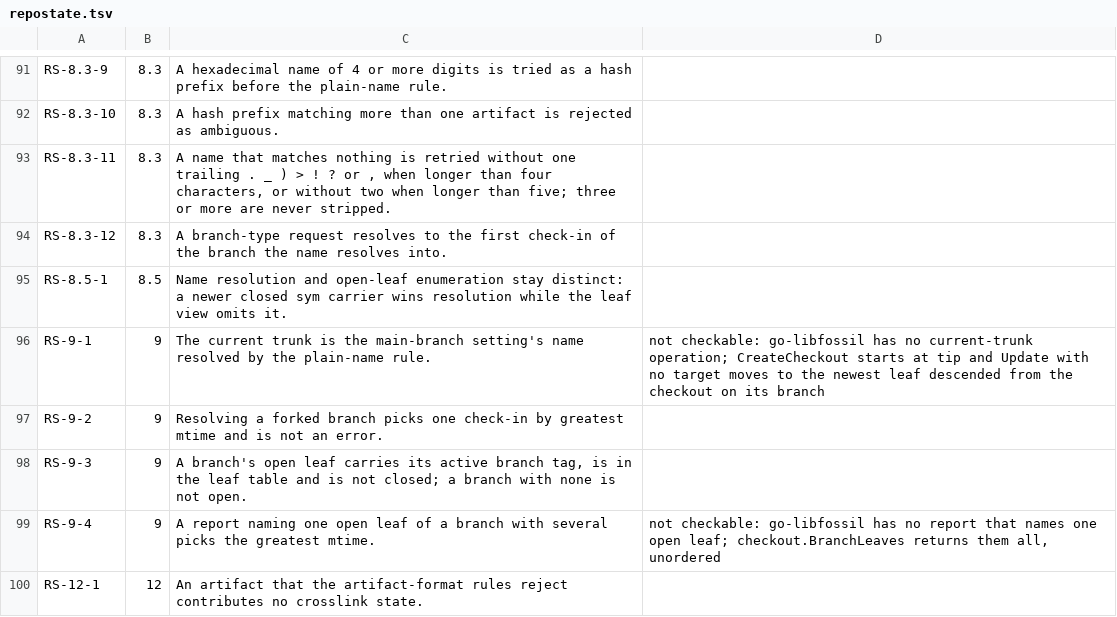
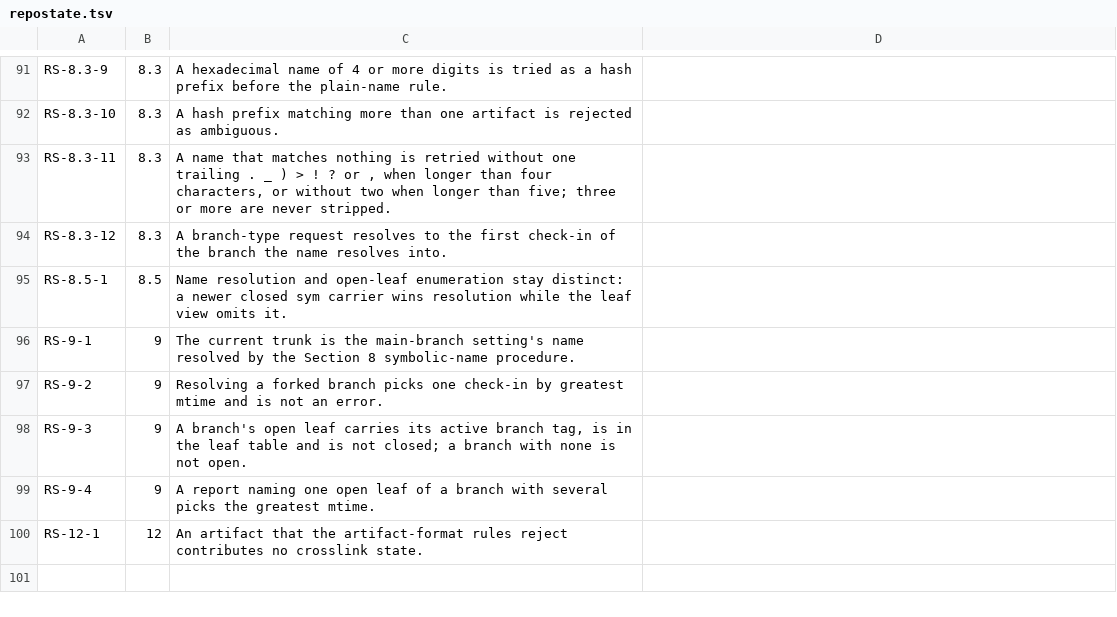
Before and after one commit to danmestas/go-libfossil, a TSV file: conformance/requirements/repostate.tsv, drawn as a sheet; only a part is shown, gaps mark what is left out.

Commit message:
feat(repo): name the current trunk and a branch's open leaf (#411)
* feat(repo): name the current trunk and a branch's open leaf

Repo.CurrentTrunk resolves the main-branch setting's name the way
ResolveVersion does, as fossil does for update outside a checkout and open
with no version (repo-state-01 Section 9). Repo.BranchOpenLeaf names the
open leaf of a branch with the greatest mtime, or reports the branch not
open; fossil's branch info takes whichever open leaf its query meets first,
and this follows the draft. checkout.BranchLeaves and the new
checkout.BranchOpenLeaf share one open-leaf query.

RS-9-1 and RS-9-4 lose their scope notes and gain cases.

* fix(repo): resolve the current trunk as a check-in, reject an empty branch name

Tracked in the stacked work on repo-state-01 Section 9.

```diff
--- a/conformance/requirements/repostate.tsv
+++ b/conformance/requirements/repostate.tsv
@@ -95,6 +95,6 @@ RS-8.3-12	8.3	A branch-type request resolves to the first check-in of the branch
 RS-8.5-1	8.5	Name resolution and open-leaf enumeration stay distinct: a newer closed sym carrier wins resolution while the leaf view omits it.
-RS-9-1	9	The current trunk is the main-branch setting's name resolved by the plain-name rule.	not checkable: go-libfossil has no current-trunk operation; CreateCheckout starts at tip and Update with no target moves to the newest leaf descended from the checkout on its branch
+RS-9-1	9	The current trunk is the main-branch setting's name resolved by the Section 8 symbolic-name procedure.
 RS-9-2	9	Resolving a forked branch picks one check-in by greatest mtime and is not an error.
 RS-9-3	9	A branch's open leaf carries its active branch tag, is in the leaf table and is not closed; a branch with none is not open.
-RS-9-4	9	A report naming one open leaf of a branch with several picks the greatest mtime.	not checkable: go-libfossil has no report that names one open leaf; checkout.BranchLeaves returns them all, unordered
+RS-9-4	9	A report naming one open leaf of a branch with several picks the greatest mtime.
 RS-12-1	12	An artifact that the artifact-format rules reject contributes no crosslink state.
```
Also changed, not shown: 7 other files.
